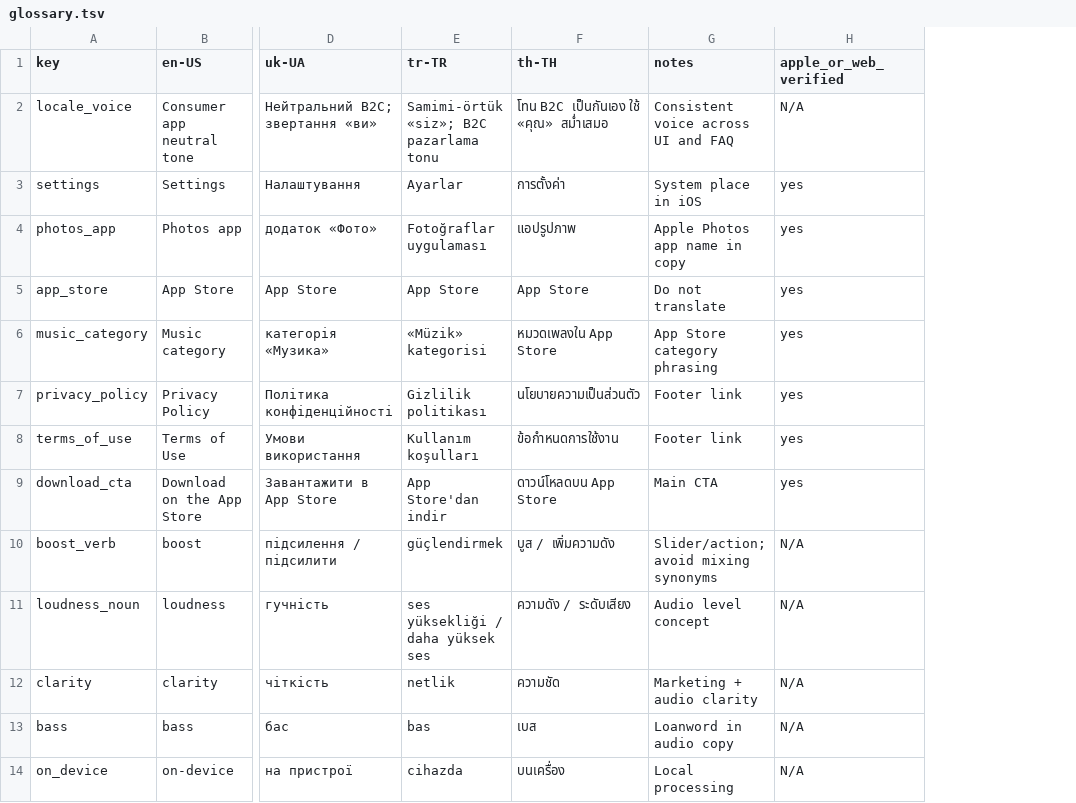
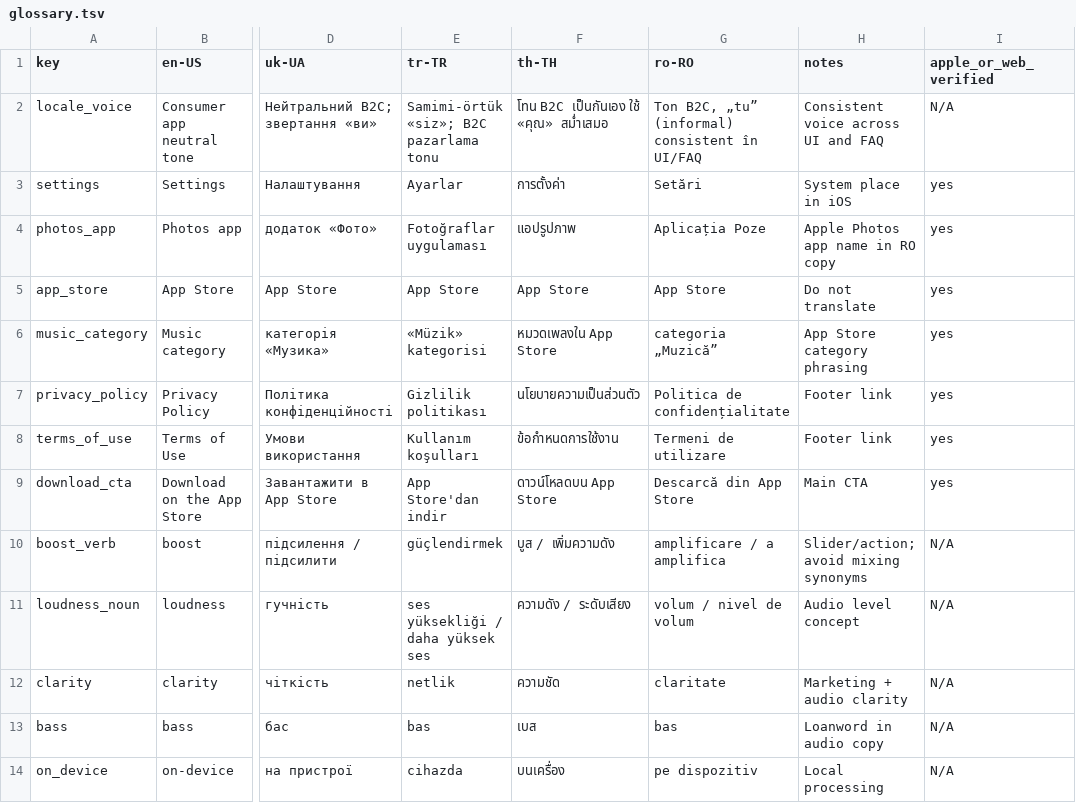
Before and after one commit to c-basso/volumeboosting, a TSV file: glossary.tsv, drawn as a sheet; only a part is shown, gaps mark what is left out; addresses are those after the commit; the diff names each change by its address in the sheet, - before the commit and + after, or states it on an @@ line.

```diff
--- a/glossary.tsv
+++ b/glossary.tsv
+column G (ro-RO), rows 2-14: Ton B2C, „tu” (informal) consistent în UI/FAQ | Setări | Aplicația Poze | App Store | categoria „Muzică” | Politica de confidențialitate | Termeni de utilizare | Descarcă din App Store | amplificare / a amplifica | volum / nivel de volum | claritate | bas | pe dispozitiv
-H4 (notes): Apple Photos app name in copy
+H4 (notes): Apple Photos app name in RO copy
```
Also changed, not shown: 16 other files.
